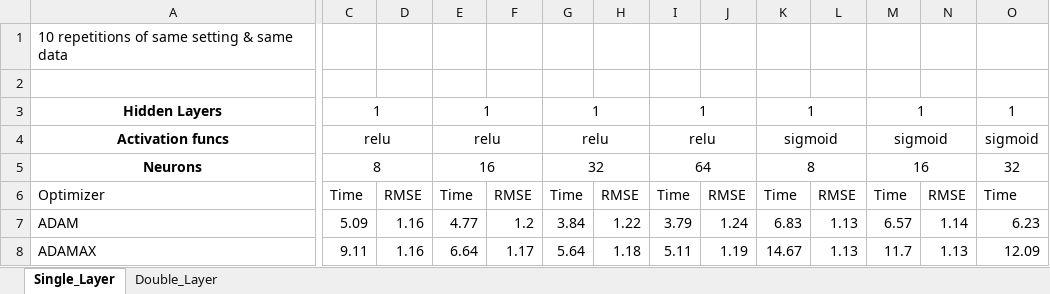
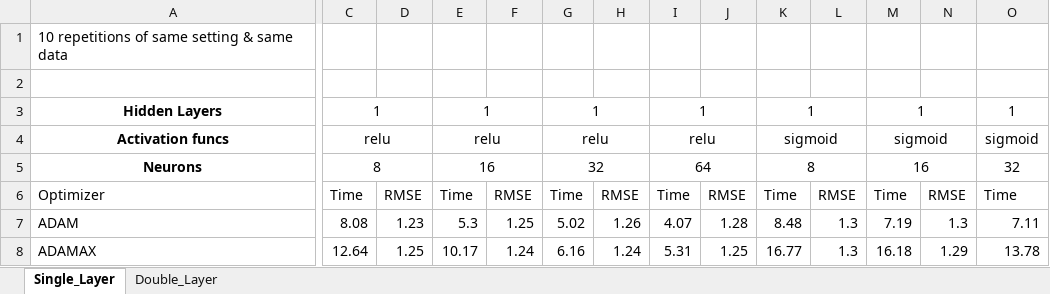
Before and after one commit to marccgrau/dml_est_general, an Excel workbook: efficiency_testing/sim_3_50/Optimizer_Testing_NN_outcome.xlsx, sheet Single_Layer, drawn as a sheet; only a part is shown, gaps mark what is left out; values as stored, in another font and other column widths than the file's, no borders; the diff covers the shown part only; the diff names each change by its address in the sheet, - before the commit and + after, or states it on an @@ line.

```diff
--- a/efficiency_testing/sim_3_50/Optimizer_Testing_NN_outcome.xlsx (sheet Single_Layer)
+++ b/efficiency_testing/sim_3_50/Optimizer_Testing_NN_outcome.xlsx (sheet Single_Layer)
-C7: 5.09
+C7: 8.08
-D7: 1.16
+D7: 1.23
-E7: 4.77
+E7: 5.3
-F7: 1.2
+F7: 1.25
-G7: 3.84
+G7: 5.02
-H7: 1.22
+H7: 1.26
-I7: 3.79
+I7: 4.07
-J7: 1.24
+J7: 1.28
-K7: 6.83
+K7: 8.48
-L7:L8: 1.13
+L7:L8: 1.3
-M7: 6.57
+M7: 7.19
-N7: 1.14
+N7: 1.3
-O7: 6.23
+O7: 7.11
-C8: 9.11
+C8: 12.64
-D8: 1.16
+D8: 1.25
-E8: 6.64
+E8: 10.17
-F8: 1.17
+F8: 1.24
-G8: 5.64
+G8: 6.16
-H8: 1.18
+H8: 1.24
-I8: 5.11
+I8: 5.31
-J8: 1.19
+J8: 1.25
-K8: 14.67
+K8: 16.77
-M8: 11.7
+M8: 16.18
-N8: 1.13
+N8: 1.29
-O8: 12.09
+O8: 13.78
```
Also changed, not shown: 70 edited cells and cell formats elsewhere in this sheet, sheet Double_Layer, formulas that keep their value, efficiency_testing/sim_3_50/Optimizer_Testing_NN_propensity.xlsx, 2 other files.
